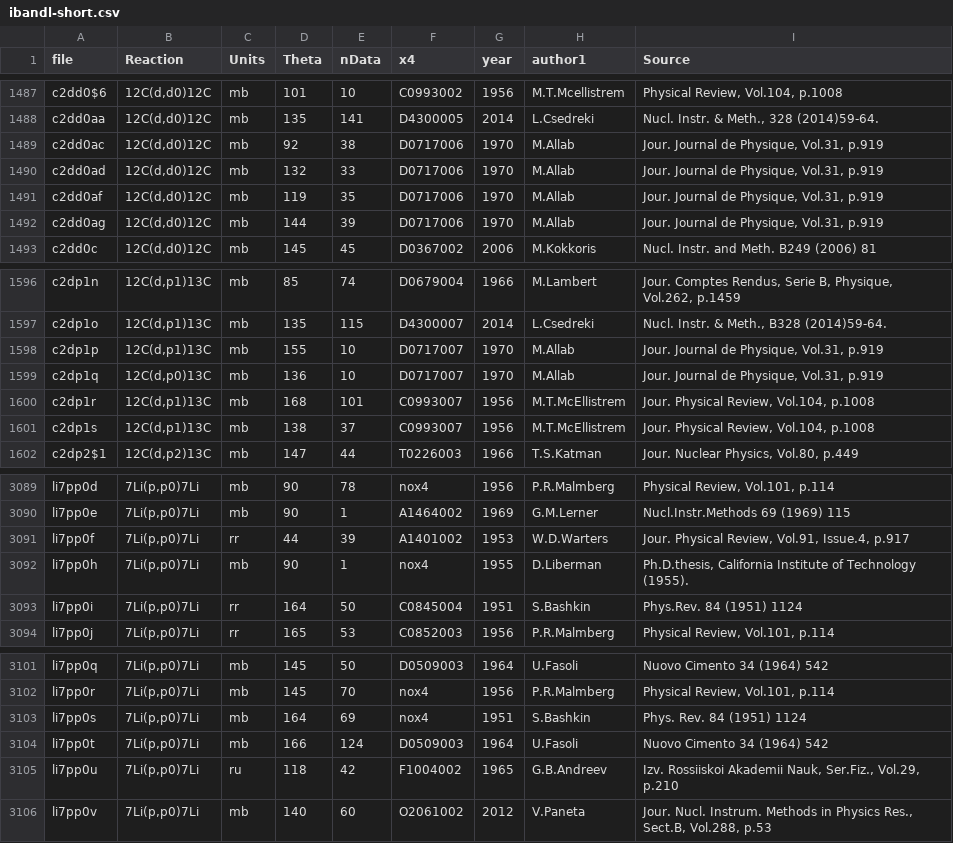
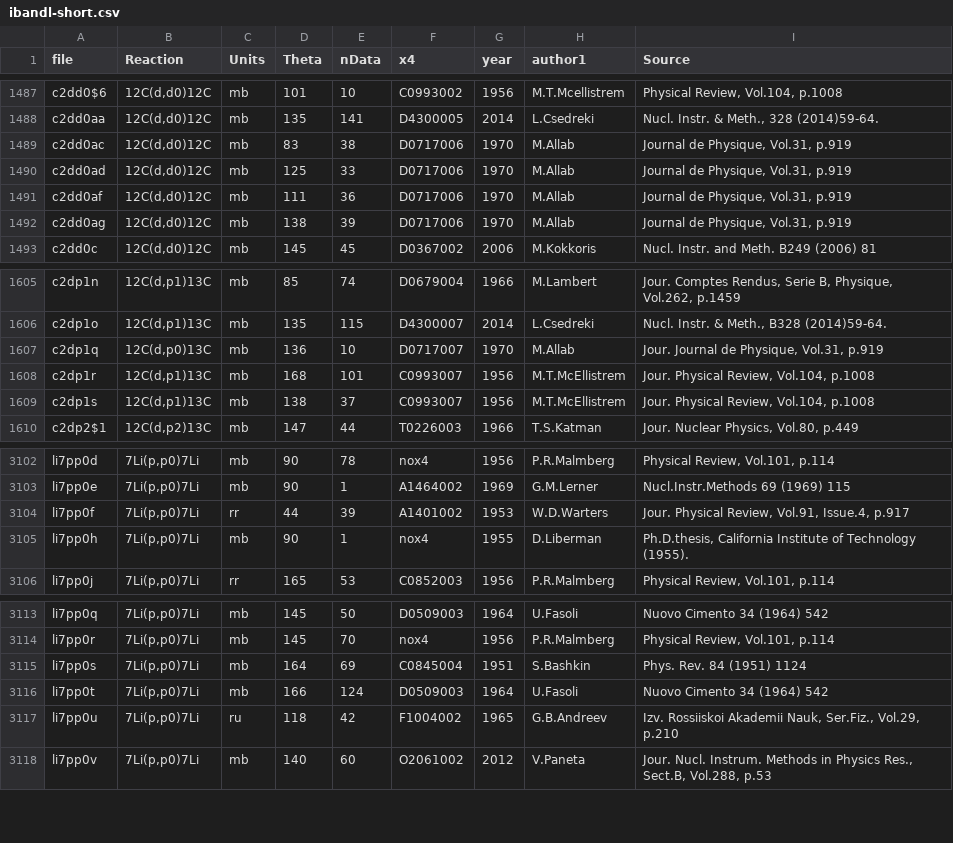
Before and after one commit to vzerkin/IBANDL-Archive, a CSV file: IBANDL/ibandl-short.csv, drawn as a sheet; only a part is shown, gaps mark what is left out; the diff covers the shown part only.

```diff
--- a/IBANDL/ibandl-short.csv
+++ b/IBANDL/ibandl-short.csv
@@ -1488,6 +1488,6 @@ c2dd0$6,"12C(d,d0)12C",mb,101,10,C0993002,1956,M.T.Mcellistrem,"Physical Review,
 c2dd0aa,"12C(d,d0)12C",mb,135,141,D4300005,2014,L.Csedreki,"Nucl. Instr. & Meth., 328 (2014)59-64."
-c2dd0ac,"12C(d,d0)12C",mb,92,38,D0717006,1970,M.Allab,"Jour. Journal de Physique, Vol.31, p.919"
-c2dd0ad,"12C(d,d0)12C",mb,132,33,D0717006,1970,M.Allab,"Jour. Journal de Physique, Vol.31, p.919"
-c2dd0af,"12C(d,d0)12C",mb,119,35,D0717006,1970,M.Allab,"Jour. Journal de Physique, Vol.31, p.919"
-c2dd0ag,"12C(d,d0)12C",mb,144,39,D0717006,1970,M.Allab,"Jour. Journal de Physique, Vol.31, p.919"
+c2dd0ac,"12C(d,d0)12C",mb,83,38,D0717006,1970,M.Allab,"Journal de Physique, Vol.31, p.919"
+c2dd0ad,"12C(d,d0)12C",mb,125,33,D0717006,1970,M.Allab,"Journal de Physique, Vol.31, p.919"
+c2dd0af,"12C(d,d0)12C",mb,111,36,D0717006,1970,M.Allab,"Journal de Physique, Vol.31, p.919"
+c2dd0ag,"12C(d,d0)12C",mb,138,39,D0717006,1970,M.Allab,"Journal de Physique, Vol.31, p.919"
 c2dd0c,"12C(d,d0)12C",mb,145,45,D0367002,2006,M.Kokkoris,"Nucl. Instr. and Meth. B249 (2006) 81"
@@ -1597,3 +1606,2 @@ c2dp1n,"12C(d,p1)13C",mb,85,74,D0679004,1966,M.Lambert,"Jour. Comptes Rendus, Se
 c2dp1o,"12C(d,p1)13C",mb,135,115,D4300007,2014,L.Csedreki,"Nucl. Instr. & Meth., B328 (2014)59-64."
-c2dp1p,"12C(d,p1)13C",mb,155,10,D0717007,1970,M.Allab,"Jour. Journal de Physique, Vol.31, p.919"
 c2dp1q,"12C(d,p0)13C",mb,136,10,D0717007,1970,M.Allab,"Jour. Journal de Physique, Vol.31, p.919"
@@ -3092,3 +3105,2 @@ li7pp0f,"7Li(p,p0)7Li",rr,44,39,A1401002,1953,W.D.Warters,"Jour. Physical Review
 li7pp0h,"7Li(p,p0)7Li",mb,90,1,nox4,1955,D.Liberman,"Ph.D.thesis, California Institute of Technology (1955)."
-li7pp0i,"7Li(p,p0)7Li",rr,164,50,C0845004,1951,S.Bashkin,"Phys.Rev. 84 (1951) 1124"
 li7pp0j,"7Li(p,p0)7Li",rr,165,53,C0852003,1956,P.R.Malmberg,"Physical Review, Vol.101, p.114"
@@ -3102,3 +3114,3 @@ li7pp0q,"7Li(p,p0)7Li",mb,145,50,D0509003,1964,U.Fasoli,"Nuovo Cimento 34 (1964)
 li7pp0r,"7Li(p,p0)7Li",mb,145,70,nox4,1956,P.R.Malmberg,"Physical Review, Vol.101, p.114"
-li7pp0s,"7Li(p,p0)7Li",mb,164,69,nox4,1951,S.Bashkin,"Phys. Rev. 84 (1951) 1124"
+li7pp0s,"7Li(p,p0)7Li",mb,164,69,C0845004,1951,S.Bashkin,"Phys. Rev. 84 (1951) 1124"
 li7pp0t,"7Li(p,p0)7Li",mb,166,124,D0509003,1964,U.Fasoli,"Nuovo Cimento 34 (1964) 542"
```
Also changed, not shown: 19 added rows elsewhere in this file.
